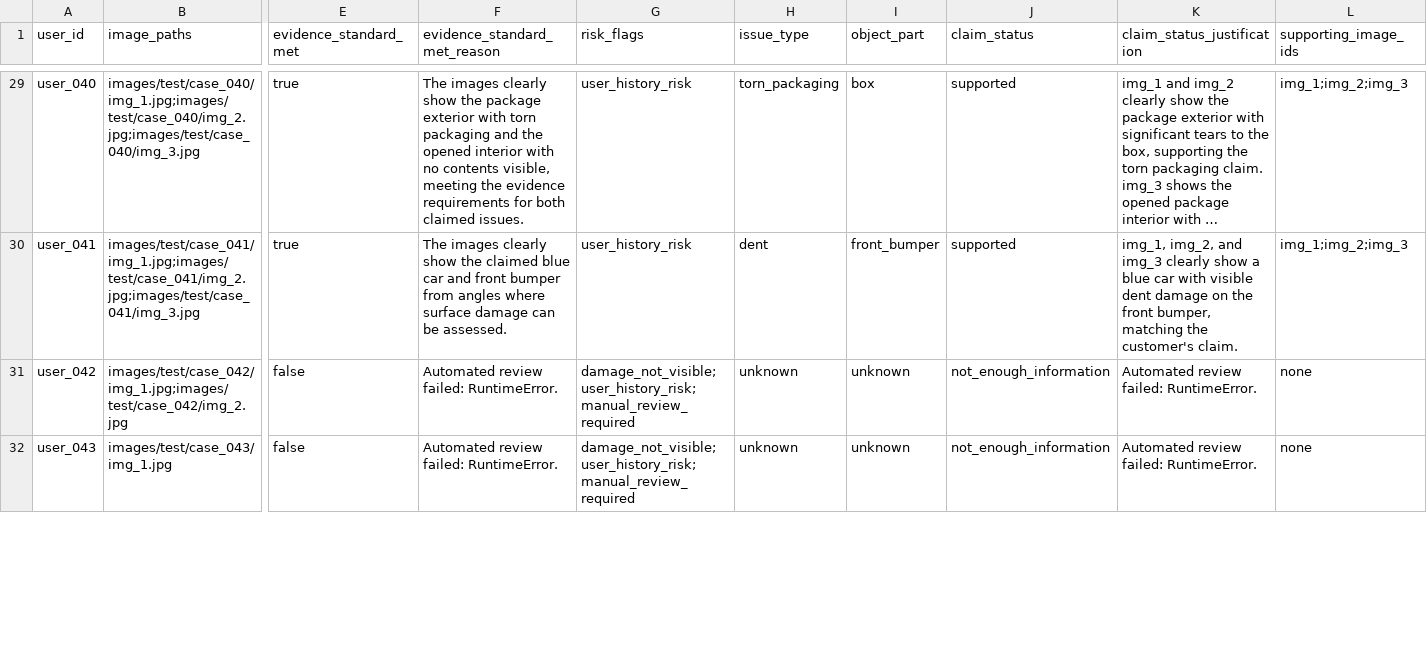
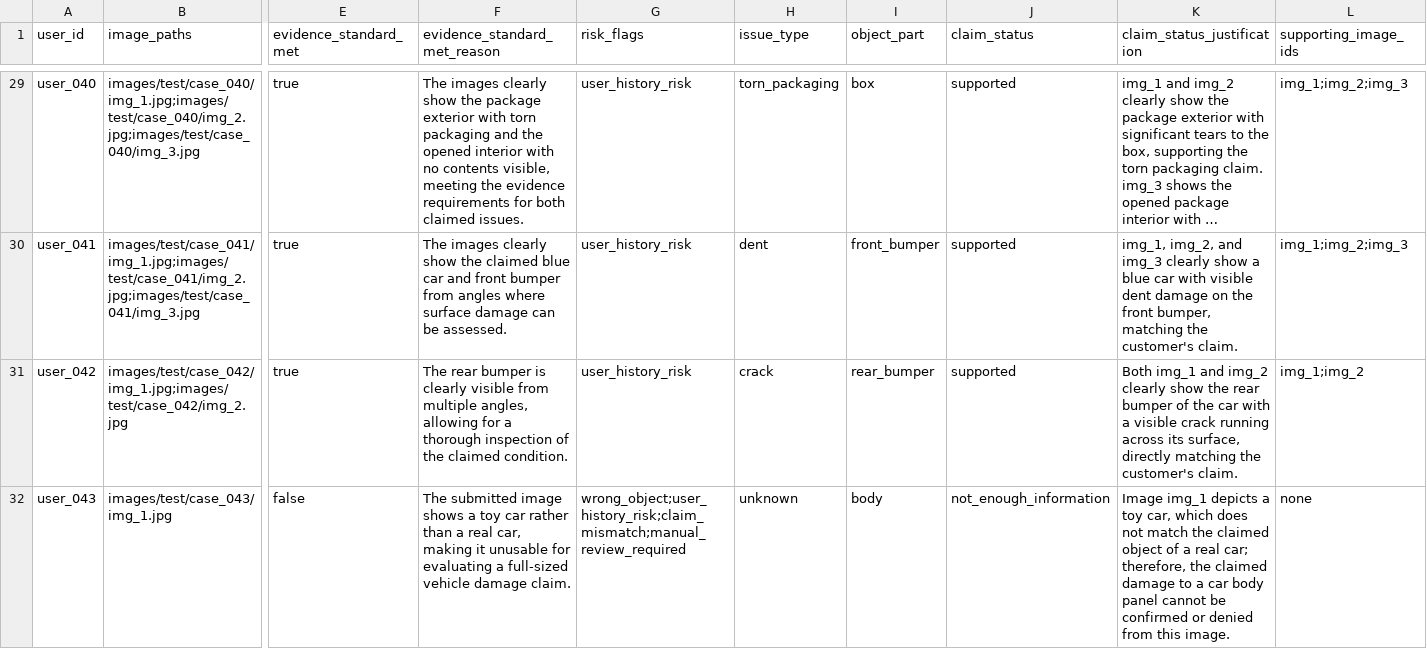
Before and after one commit to rishikesh-2k6/hackerrank--june-, a CSV file: dataset/output.csv, drawn as a sheet; only a part is shown, gaps mark what is left out; long unchanged cells end in …; the diff covers the shown part only; the diff names each change by its address in the sheet, - before the commit and + after, or states it on an @@ line.

```diff
--- a/dataset/output.csv
+++ b/dataset/output.csv
-E31 (evidence_standard_met): false
+E31 (evidence_standard_met): true
-F31 (evidence_standard_met_reason): Automated review failed: RuntimeError.
+F31 (evidence_standard_met_reason): The rear bumper is clearly visible from multiple angles, allowing for a thorough inspection of the claimed condition.
-G31 (risk_flags): damage_not_visible;user_history_risk;manual_review_required
+G31 (risk_flags): user_history_risk
-H31 (issue_type): unknown
+H31 (issue_type): crack
-I31 (object_part): unknown
+I31 (object_part): rear_bumper
-J31 (claim_status): not_enough_information
+J31 (claim_status): supported
-K31 (claim_status_justification): Automated review failed: RuntimeError.
+K31 (claim_status_justification): Both img_1 and img_2 clearly show the rear bumper of the car with a visible crack running across its surface, directly matching the customer's claim.
-L31 (supporting_image_ids): none
+L31 (supporting_image_ids): img_1;img_2
-F32 (evidence_standard_met_reason): Automated review failed: RuntimeError.
+F32 (evidence_standard_met_reason): The submitted image shows a toy car rather than a real car, making it unusable for evaluating a full-sized vehicle damage claim.
-G32 (risk_flags): damage_not_visible;user_history_risk;manual_review_required
+G32 (risk_flags): wrong_object;user_history_risk;claim_mismatch;manual_review_required
-I32 (object_part): unknown
+I32 (object_part): body
-K32 (claim_status_justification): Automated review failed: RuntimeError.
+K32 (claim_status_justification): Image img_1 depicts a toy car, which does not match the claimed object of a real car; therefore, the claimed damage to a car body panel cannot be confirmed or denied from this image.
```
Also changed, not shown: 120 edited cells elsewhere in this file.
